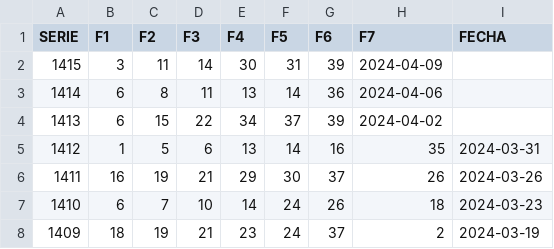
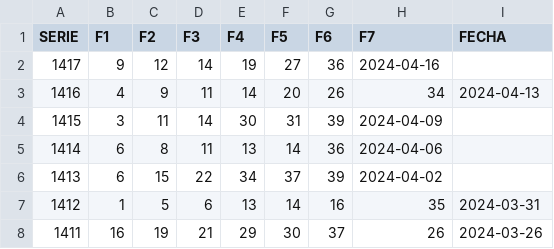
Before and after one commit to OmarVaCa23/23, a CSV file: Historico-Retro.csv, drawn as a sheet; only a part is shown; the shorter side is filled out with more unchanged rows.

Commit message:
Historico-Retro.csv

```diff
--- a/Historico-Retro.csv
+++ b/Historico-Retro.csv
@@ -1,2 +1,4 @@
 SERIE,F1,F2,F3,F4,F5,F6,F7,FECHA
+1417,9,12,14,19,27,36,2024-04-16
+1416,4,9,11,14,20,26,34,2024-04-13
 1415,3,11,14,30,31,39,2024-04-09
```
